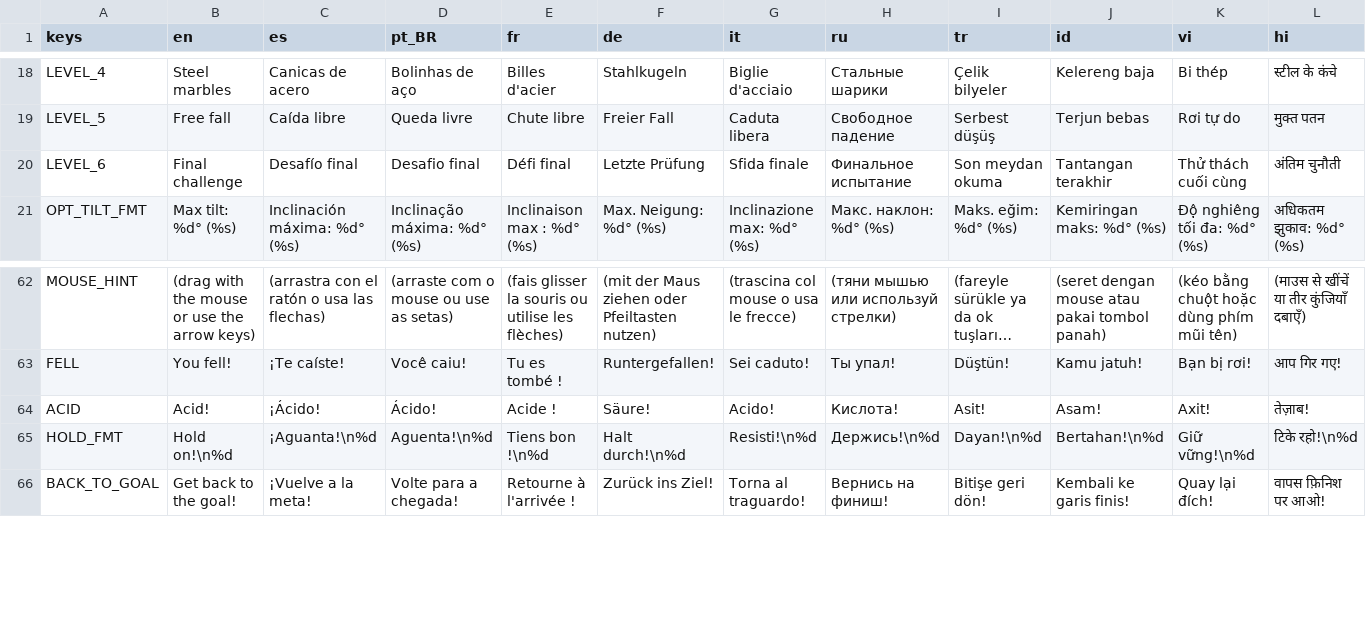
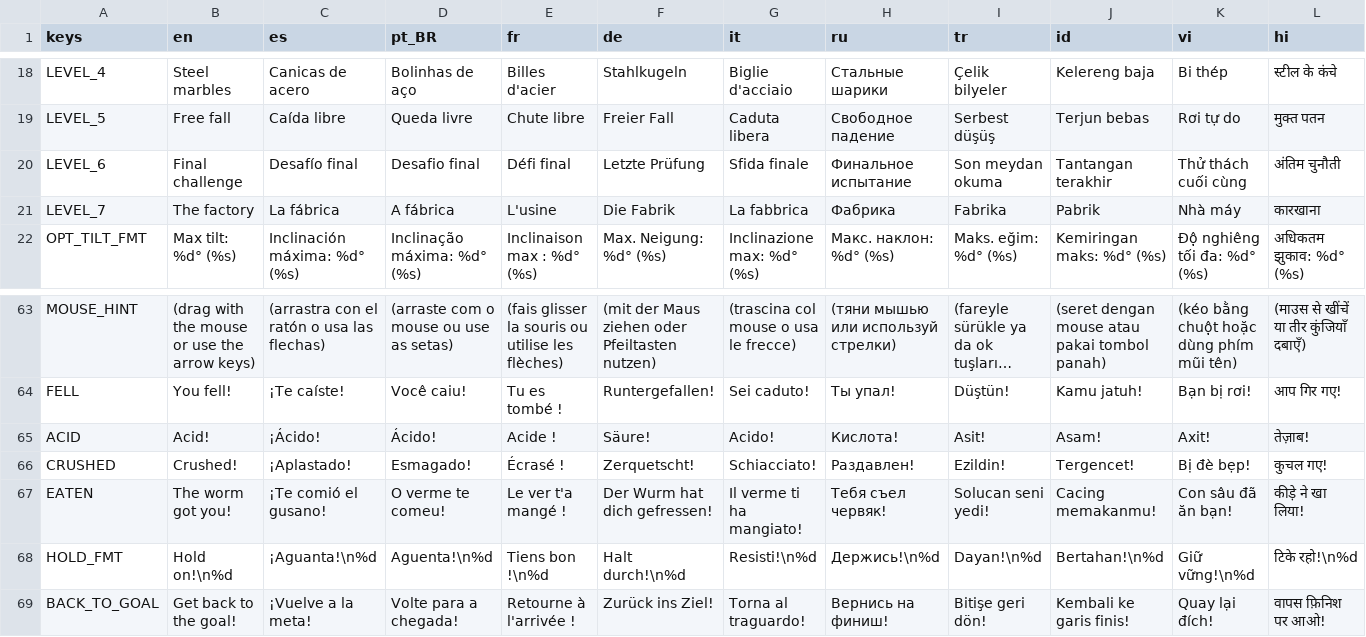
Before and after one commit to HernanDiaz/carreras-de-canicas, a CSV file: locale/translations.csv, drawn as a sheet; only a part is shown, gaps mark what is left out; long unchanged cells end in …; rows hold the shown columns only; the diff names each change by its address in the sheet, - before the commit and + after, or states it on an @@ line.

```diff
--- a/locale/translations.csv
+++ b/locale/translations.csv
+row 21: LEVEL_7 | The factory | La fábrica | A fábrica | L'usine | Die Fabrik | La fabbrica | Фабрика | Fabrika | Pabrik | Nhà máy | कारखाना
+row 66: CRUSHED | Crushed! | ¡Aplastado! | Esmagado! | Écrasé ! | Zerquetscht! | Schiacciato! | Раздавлен! | Ezildin! | Tergencet! | Bị đè bẹp! | कुचल गए!
+row 67: EATEN | The worm got you! | ¡Te comió el gusano! | O verme te comeu! | Le ver t'a mangé ! | Der Wurm hat dich gefressen! | Il verme ti ha mangiato! | Тебя съел червяк! | Solucan seni yedi! | Cacing memakanmu! | Con sâu đã ăn bạn! | कीड़े ने खा लिया!
```
Also changed, not shown: 25 other files.
